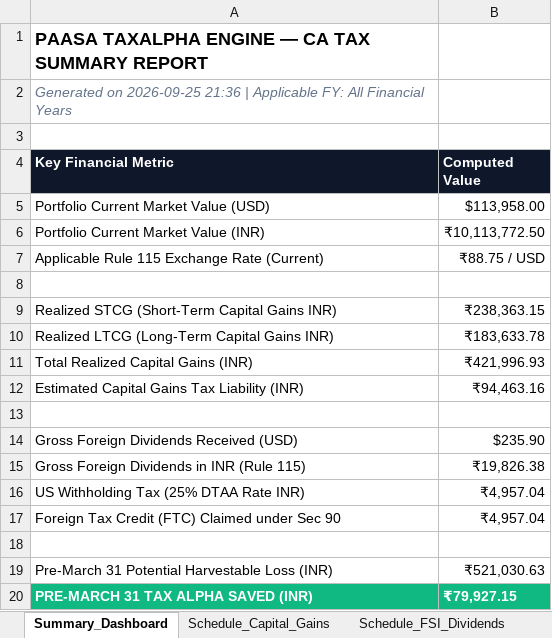
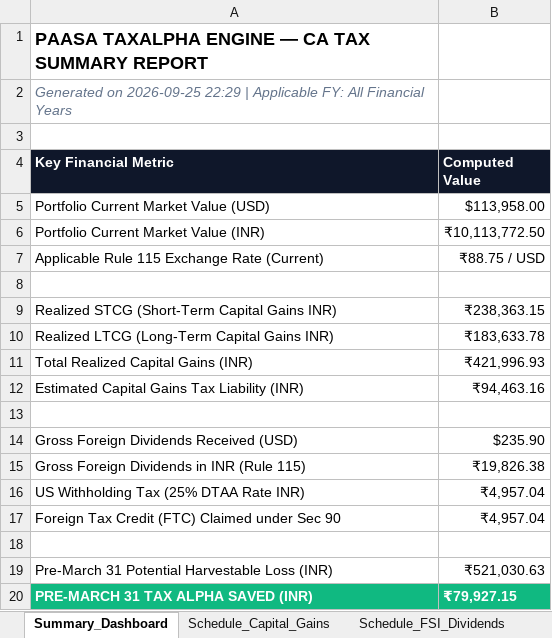
Before and after one commit to vnvarma39/paasa-taxalpha-engine, an Excel workbook: exports/ca_taxalpha_report_demo.xlsx, sheet Summary_Dashboard, drawn as a sheet; values as stored, in another font and other column widths than the file's, no borders; the diff names each change by its address in the sheet, - before the commit and + after, or states it on an @@ line.

```diff
--- a/exports/ca_taxalpha_report_demo.xlsx (sheet Summary_Dashboard)
+++ b/exports/ca_taxalpha_report_demo.xlsx (sheet Summary_Dashboard)
-A2 (Key Financial Metric): …on 2026-09-25 21:36 | Applicable…
+A2 (Key Financial Metric): …on 2026-09-25 22:29 | Applicable…
```
Also changed, not shown: 11 other files.
